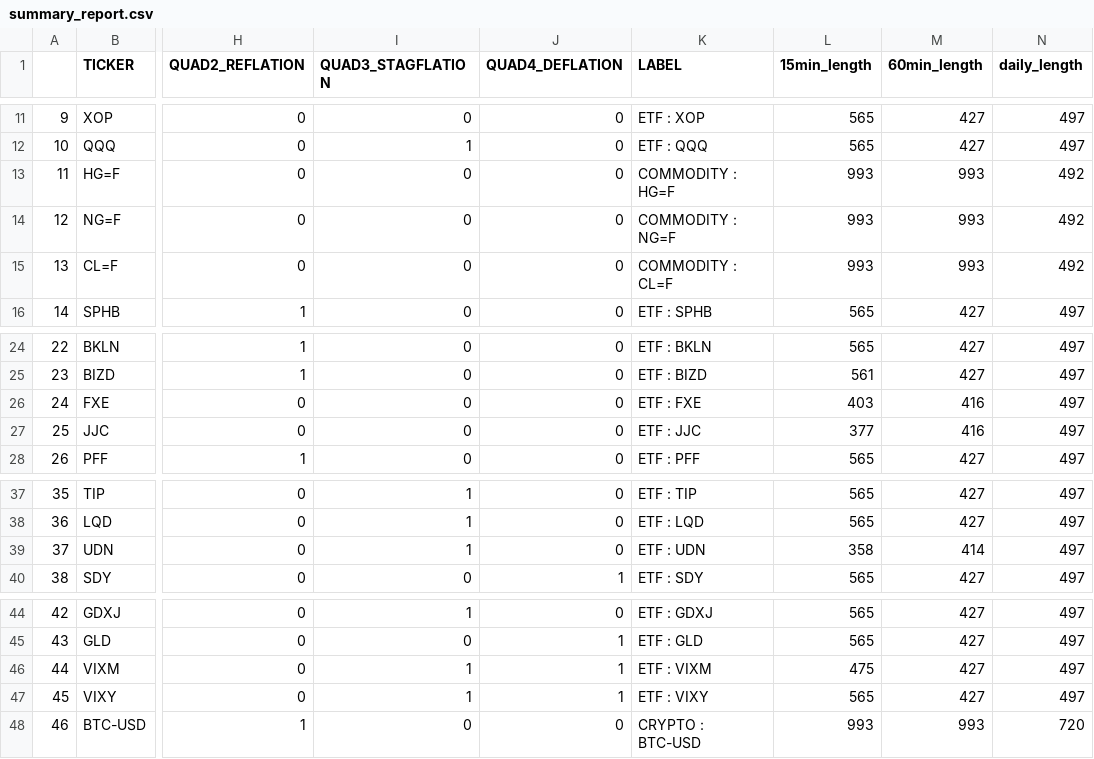
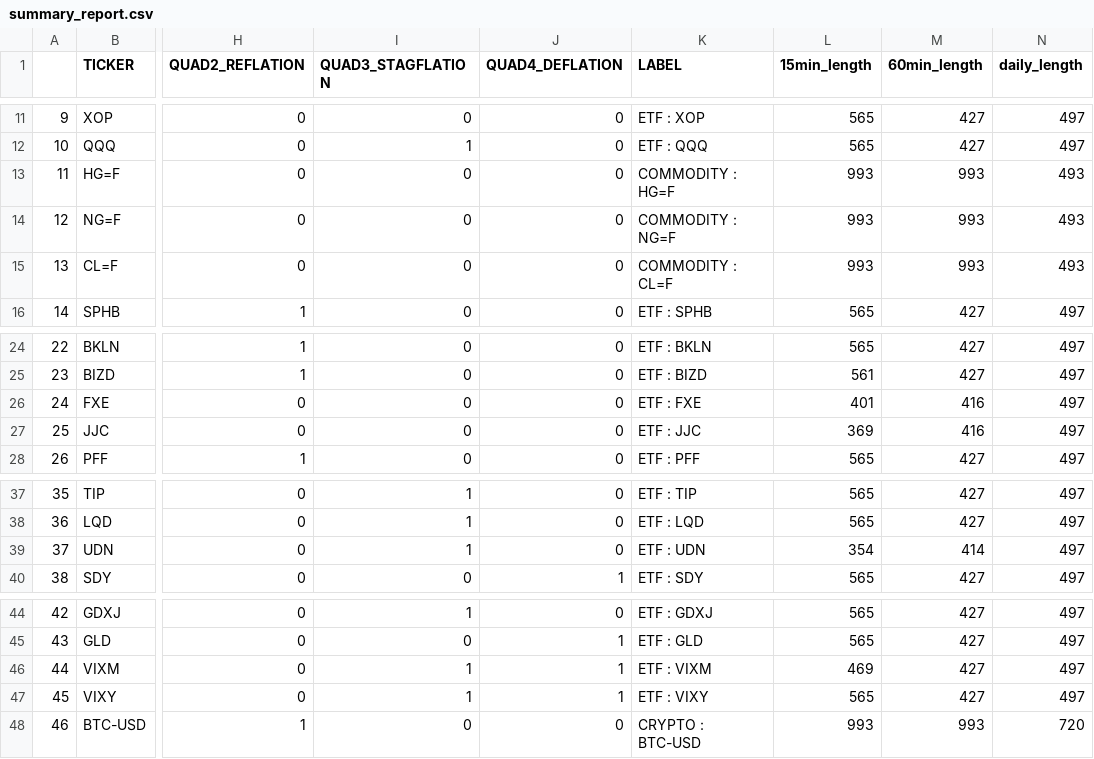
Before and after one commit to jefferygao1984/METIS_IDS_PROJECT, a CSV file: summary_report.csv, drawn as a sheet; only a part is shown, gaps mark what is left out; the diff names each change by its address in the sheet, - before the commit and + after, or states it on an @@ line.

```diff
--- a/summary_report.csv
+++ b/summary_report.csv
-N13:N15 (daily_length): 492
+N13:N15 (daily_length): 493
-L26 (15min_length): 403
+L26 (15min_length): 401
-L27 (15min_length): 377
+L27 (15min_length): 369
-L39 (15min_length): 358
+L39 (15min_length): 354
-L46 (15min_length): 475
+L46 (15min_length): 469
```
Also changed, not shown: data_combined_daily_VWAP_refactored.csv, quad_probs.csv, 5 other files.
